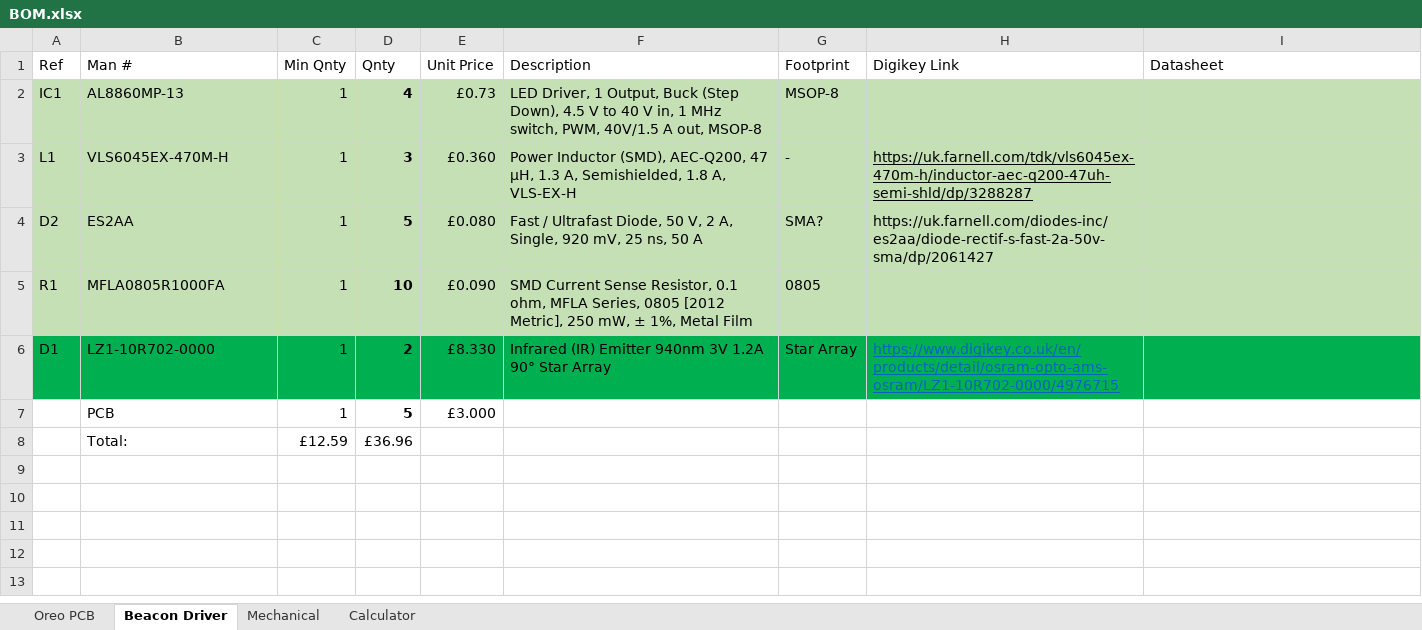
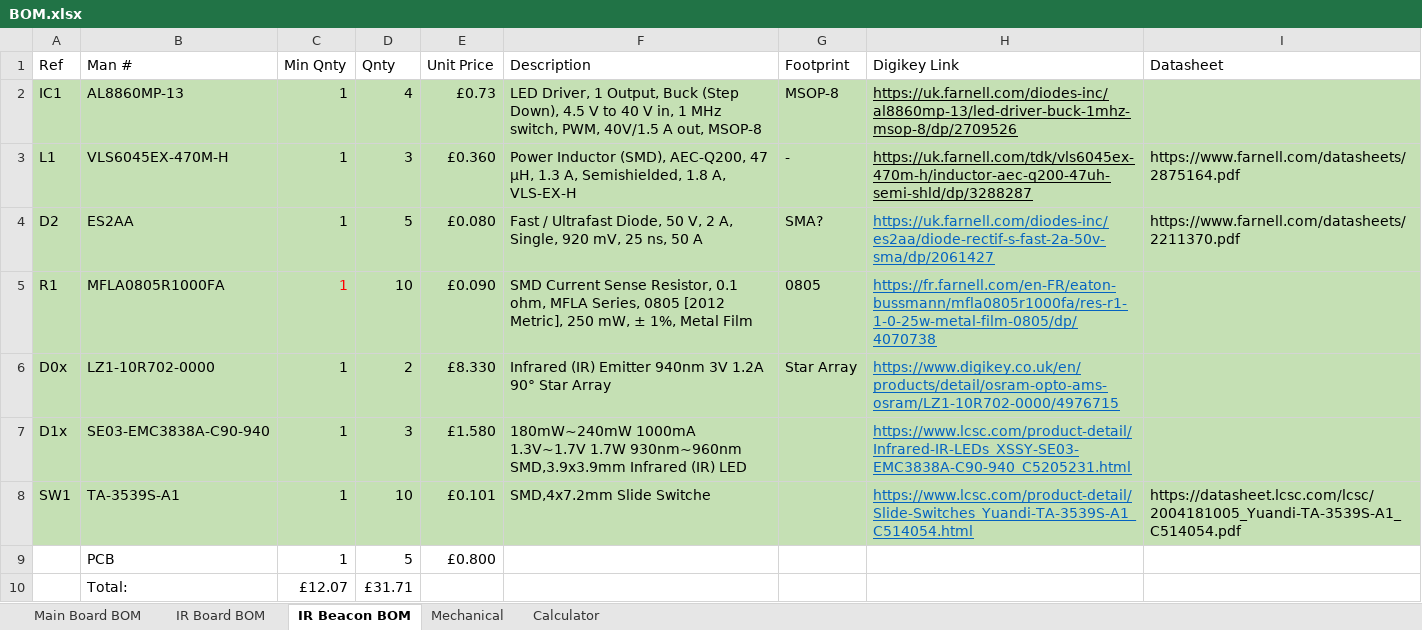
Before and after one commit to BTSC10/Oreo, an Excel workbook: BOM.xlsx, sheet IR Beacon BOM, drawn as a sheet; values as stored, in another font and other column widths than the file's, no borders; removed rows and columns are numbered as before the commit, all else as after; the diff names each change by its address in the sheet, - before the commit and + after, or states it on an @@ line.

Commit message:
Separate BOM for each PCB
Add separate BOM for the Main Board, IR Board, and IR Beacon

```diff
--- a/BOM.xlsx (sheet IR Beacon BOM)
+++ b/BOM.xlsx (sheet IR Beacon BOM)
-sheet tab: Oreo PCB
+sheet tab: Main Board BOM
-sheet tab: Beacon Driver
+sheet tab: IR Beacon BOM
+sheet tab: IR Board BOM
-D2:D6 bold: on
+D2:D6 bold: off
-H2 (Digikey Link): (empty)
+H2 (Digikey Link): https://uk.farnell.com/diodes-inc/al8860mp-13/led-driver-buck-1mhz-msop-8/dp/2709526
-I3 (Datasheet): (empty)
+I3 (Datasheet): https://www.farnell.com/datasheets/2875164.pdf
@@ H4 underline: off → on, text colour: black → #0563C1 @@
-I4 (Datasheet): (empty)
+I4 (Datasheet): https://www.farnell.com/datasheets/2211370.pdf
-C5 text colour: black
+C5 text colour: #FF0000
-H5 (Digikey Link): (empty)
+H5 (Digikey Link): https://fr.farnell.com/en-FR/eaton-bussmann/mfla0805r1000fa/res-r1-1-0-25w-metal-film-0805/dp/4070738
-A6 (Ref): D1
+A6 (Ref): D0x
-A6:I6 fill: #00B050
+A6:I6 fill: #C5E0B4
+row 7: D1x | SE03-EMC3838A-C90-940 | 1 | 3 | £1.580 | 180mW~240mW 1000mA 1.3V~1.7V 1.7W 930nm~960nm SMD,3.9x3.9mm Infrared (IR) LED |  | https://www.lcsc.com/product-detail/Infrared-IR-LEDs_XSSY-SE03-EMC3838A-C90-940_C5205231.html
+row 8: SW1 | TA-3539S-A1 | 1 | 10 | £0.101 | SMD,4x7.2mm Slide Switche |  | https://www.lcsc.com/product-detail/Slide-Switches_Yuandi-TA-3539S-A1_C514054.html | https://datasheet.lcsc.com/lcsc/2004181005_Yuandi-TA-3539S-A1_C514054.pdf
-D9 bold: on
+D9 bold: off
-E9 (Unit Price): £3.000
+E9 (Unit Price): £0.800
-row 8:  | Total: | £12.59 | £36.96
+row 10:  | Total: | £12.07 | £31.71
```
Also changed, not shown: sheet Main Board BOM, sheet Mechanical.
